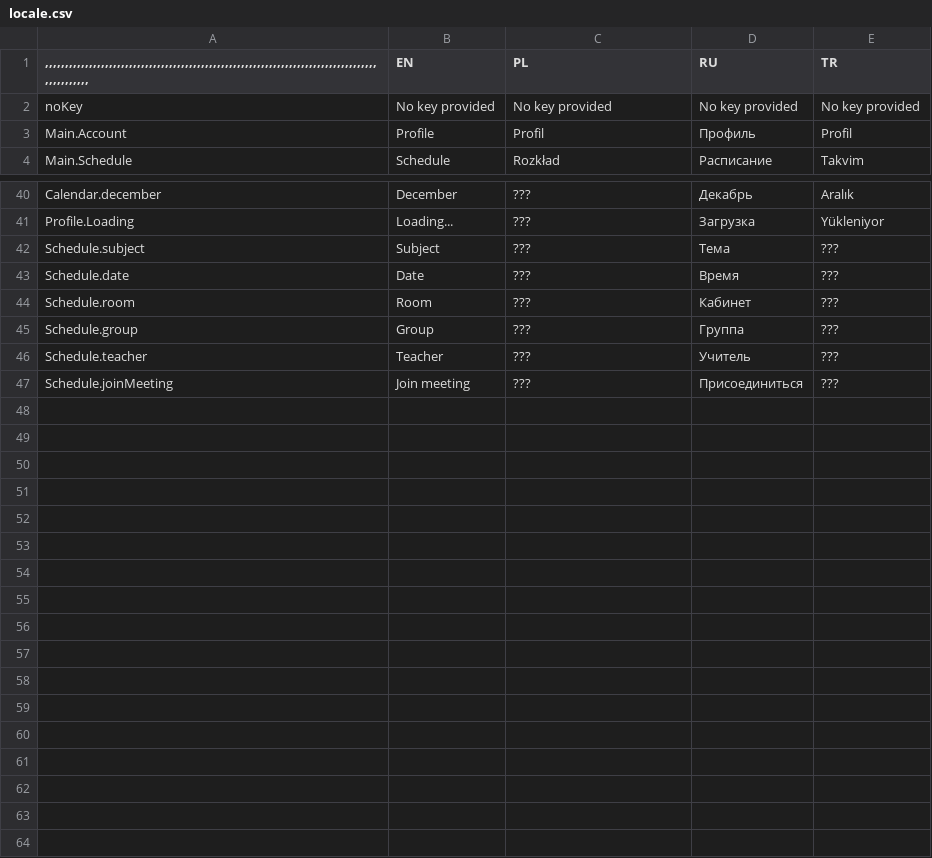
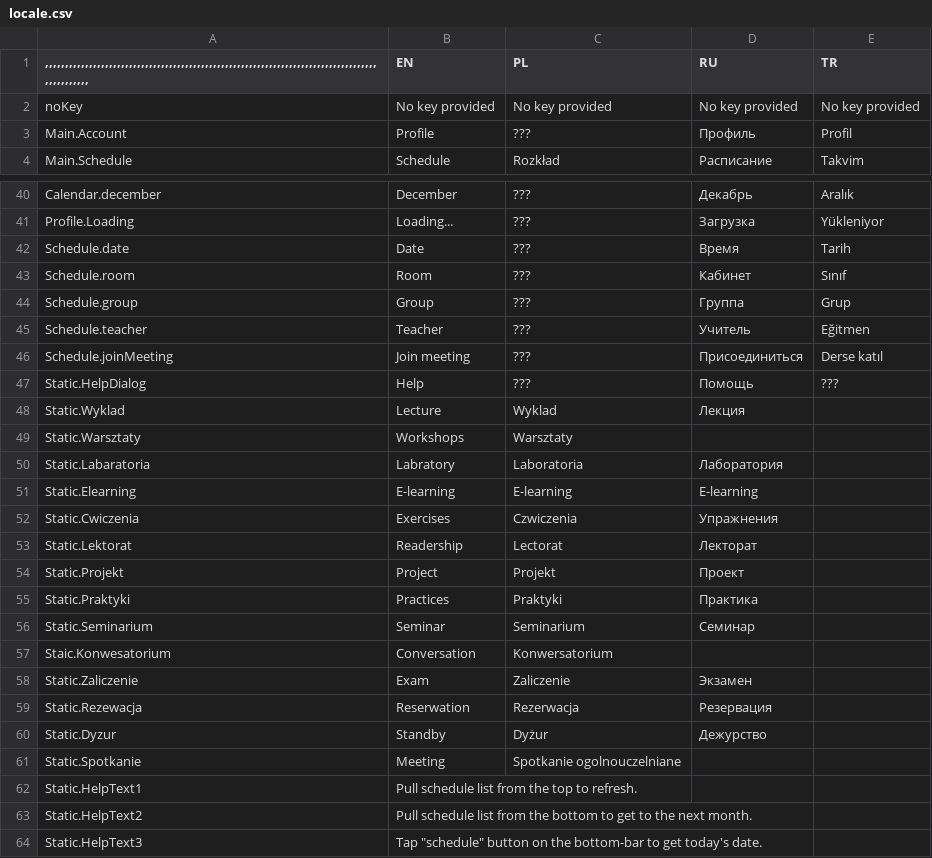
Before and after one commit to limtis0/mobileCDV-flutter, a CSV file: assets/locale/locale.csv, drawn as a sheet; only a part is shown, gaps mark what is left out; the diff covers the shown part only.

```diff
--- a/assets/locale/locale.csv
+++ b/assets/locale/locale.csv
@@ -2,3 +2,3 @@
 noKey,No key provided,No key provided,No key provided,No key provided
-Main.Account,Profile,Profil,Профиль,Profil
+Main.Account,Profile,???,Профиль,Profil
 Main.Schedule,Schedule,Rozkład,Расписание,Takvim
@@ -41,7 +41,24 @@ Calendar.december,December,???,Декабрь,Aralık
 Profile.Loading,Loading...,???,Загрузка,Yükleniyor
-Schedule.subject,Subject,???,Тема,???
-Schedule.date,Date,???,Время,???
-Schedule.room,Room,???,Кабинет,???
-Schedule.group,Group,???,Группа,???
-Schedule.teacher,Teacher,???,Учитель,???
-Schedule.joinMeeting,Join meeting,???,Присоединиться,???
+Schedule.date,Date,???,Время,Tarih
+Schedule.room,Room,???,Кабинет,Sınıf
+Schedule.group,Group,???,Группа,Grup
+Schedule.teacher,Teacher,???,Учитель,Eğitmen
+Schedule.joinMeeting,Join meeting,???,Присоединиться,Derse katıl
+Static.HelpDialog,Help,???,Помощь,???
+Static.Wyklad,Lecture,Wyklad,Лекция ,
+Static.Warsztaty,Workshops,Warsztaty,,
+Static.Labaratoria,Labratory,Laboratoria ,Лаборатория ,
+Static.Elearning,E-learning ,E-learning,E-learning ,
+Static.Cwiczenia,Exercises ,Czwiczenia,Упражнения ,
+Static.Lektorat,Readership,Lectorat,Лекторат,
+Static.Projekt,Project,Projekt,Проект,
+Static.Praktyki,Practices ,Praktyki,Практика,
+Static.Seminarium,Seminar,Seminarium,Семинар,
+Staic.Konwesatorium,Conversation ,Konwersatorium ,,
+Static.Zaliczenie,Exam,Zaliczenie,Экзамен ,
+Static.Rezewacja,Reserwation,Rezerwacja ,Резервация,
+Static.Dyzur,Standby,Dyżur ,Дежурство,
+Static.Spotkanie,Meeting,Spotkanie ogolnouczelniane,,
+Static.HelpText1,Pull schedule list from the top to refresh.,,,
+Static.HelpText2,Pull schedule list from the bottom to get to the next month.,,,
+Static.HelpText3,"Tap ""schedule"" button on the bottom-bar to get today's date.",,,
```
Also changed, not shown: 1 edited cell elsewhere in this file, 5 other files.
